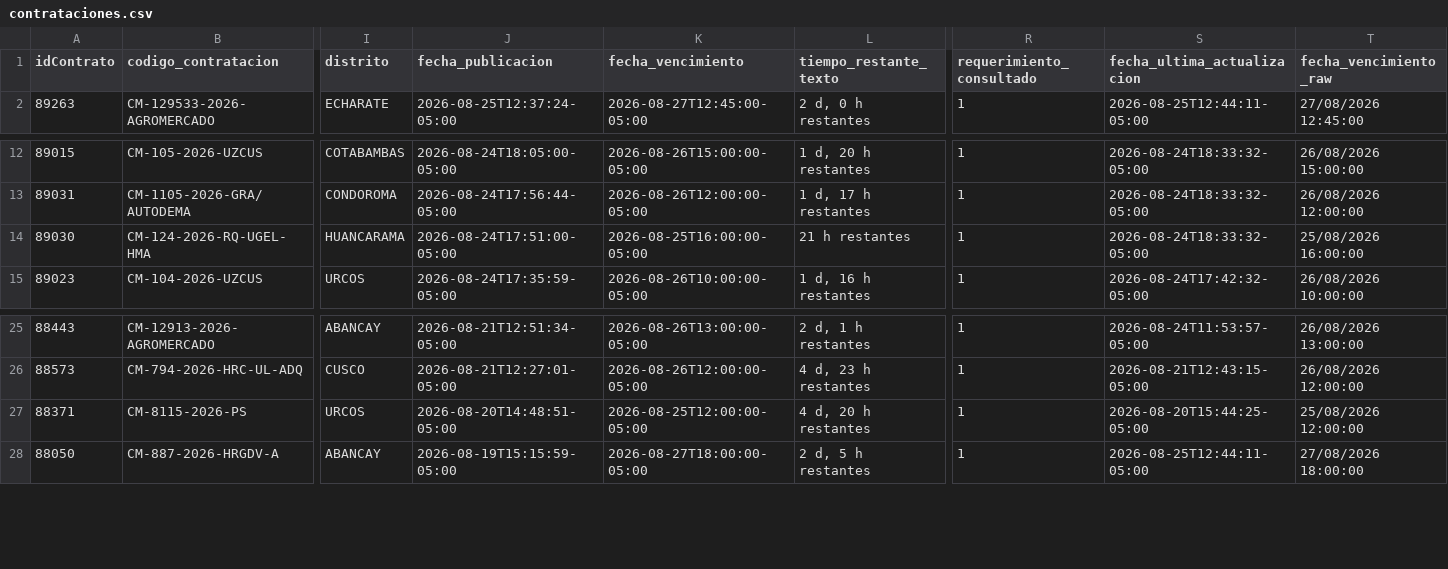
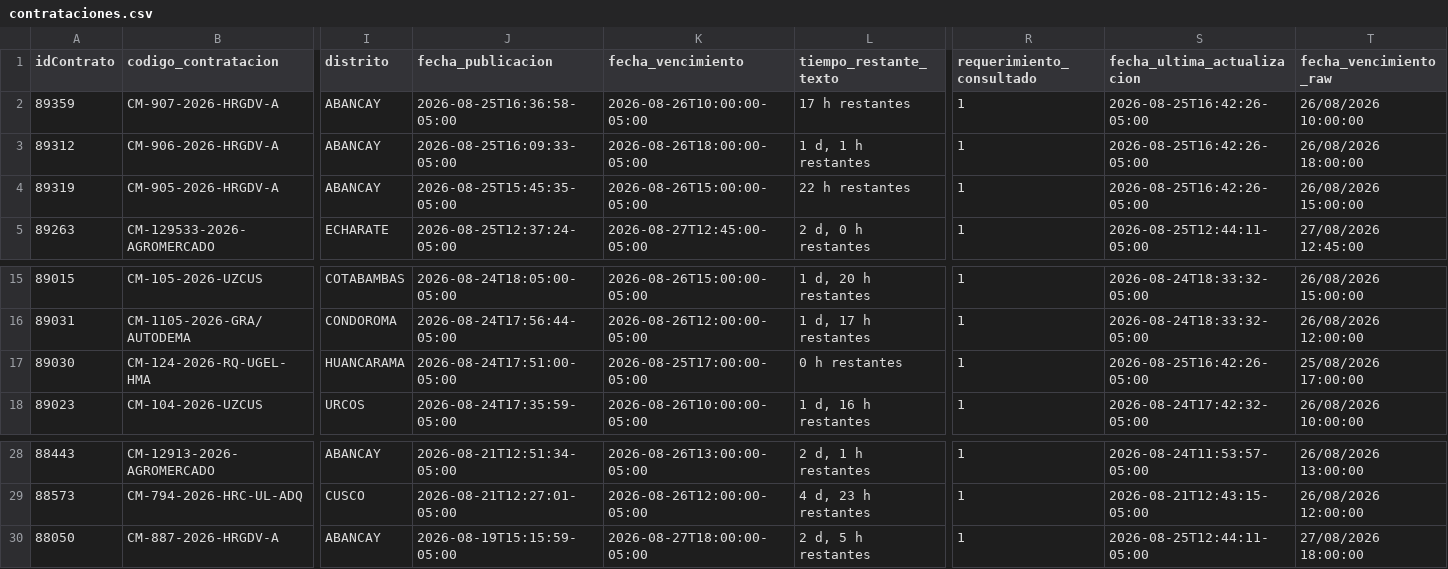
Before and after one commit to Natgato/monitor-seace-cusco, a CSV file: data/contrataciones.csv, drawn as a sheet; only a part is shown, gaps mark what is left out; removed rows and columns are numbered as before the commit, all else as after; rows hold the shown columns only; the diff names each change by its address in the sheet, - before the commit and + after, or states it on an @@ line.

```diff
--- a/data/contrataciones.csv
+++ b/data/contrataciones.csv
+row 2: 89359 | CM-907-2026-HRGDV-A | ABANCAY | 2026-08-25T16:36:58-05:00 | 2026-08-26T10:00:00-05:00 | 17 h restantes | 1 | 2026-08-25T16:42:26-05:00 | 26/08/2026 10:00:00
+row 3: 89312 | CM-906-2026-HRGDV-A | ABANCAY | 2026-08-25T16:09:33-05:00 | 2026-08-26T18:00:00-05:00 | 1 d, 1 h restantes | 1 | 2026-08-25T16:42:26-05:00 | 26/08/2026 18:00:00
+row 4: 89319 | CM-905-2026-HRGDV-A | ABANCAY | 2026-08-25T15:45:35-05:00 | 2026-08-26T15:00:00-05:00 | 22 h restantes | 1 | 2026-08-25T16:42:26-05:00 | 26/08/2026 15:00:00
-K17 (fecha_vencimiento): 2026-08-25T16:00:00-05:00
+K17 (fecha_vencimiento): 2026-08-25T17:00:00-05:00
-L17 (tiempo_restante_texto): 21 h restantes
+L17 (tiempo_restante_texto): 0 h restantes
-S17 (fecha_ultima_actualizacion): 2026-08-24T18:33:32-05:00
+S17 (fecha_ultima_actualizacion): 2026-08-25T16:42:26-05:00
-T17 (fecha_vencimiento_raw): 25/08/2026 16:00:00
+T17 (fecha_vencimiento_raw): 25/08/2026 17:00:00
-row 27: 88371 | CM-8115-2026-PS | URCOS | 2026-08-20T14:48:51-05:00 | 2026-08-25T12:00:00-05:00 | 4 d, 20 h restantes | 1 | 2026-08-20T15:44:25-05:00 | 25/08/2026 12:00:00
```
Also changed, not shown: data/items.csv, 1 other file.
